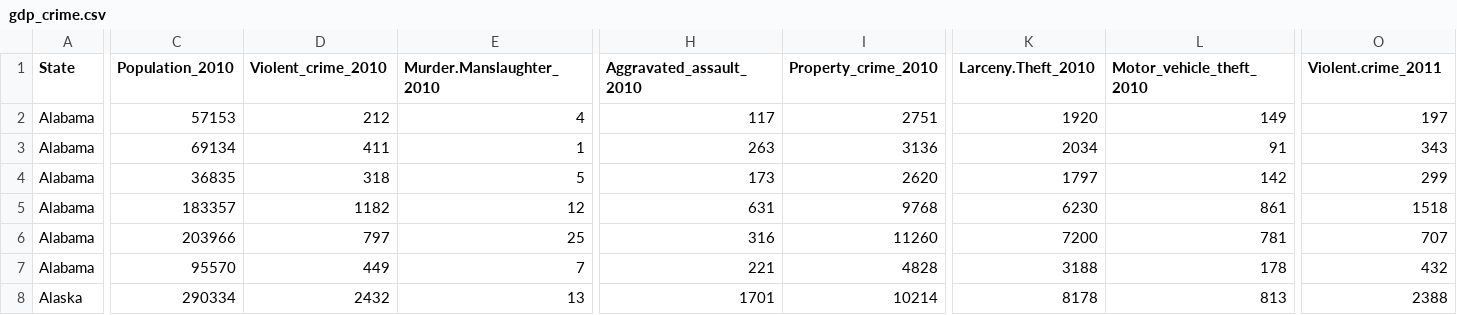
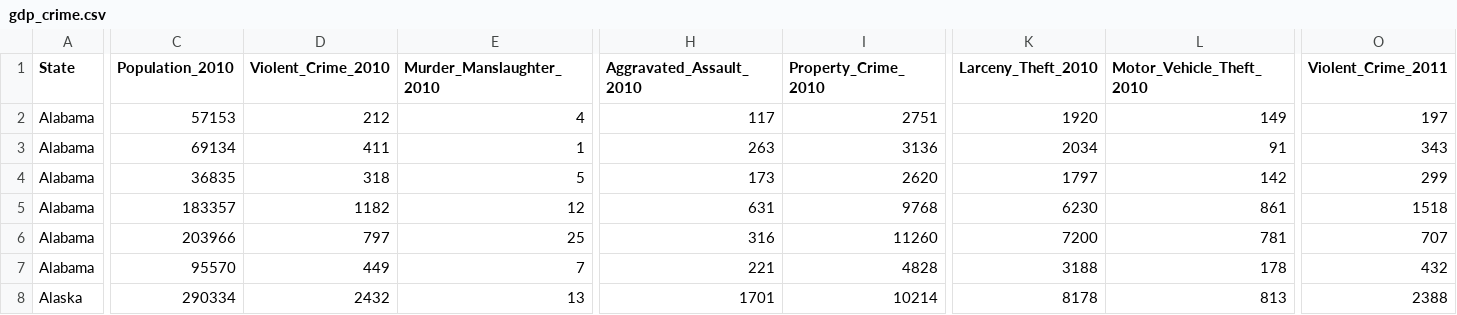
Before and after one commit to czross/info370-final, a CSV file: data/csv/gdp_crime.csv, drawn as a sheet; only a part is shown, gaps mark what is left out; the diff covers the shown part only; the diff names each change by its address in the sheet, - before the commit and + after, or states it on an @@ line.

Commit message:
fix data

```diff
--- a/data/csv/gdp_crime.csv
+++ b/data/csv/gdp_crime.csv
-D1: Violent_crime_2010
+D1: Violent_Crime_2010
-E1: Murder.Manslaughter_2010
+E1: Murder_Manslaughter_2010
-H1: Aggravated_assault_2010
+H1: Aggravated_Assault_2010
-I1: Property_crime_2010
+I1: Property_Crime_2010
-K1: Larceny.Theft_2010
+K1: Larceny_Theft_2010
-L1: Motor_vehicle_theft_2010
+L1: Motor_Vehicle_Theft_2010
-O1: Violent.crime_2011
+O1: Violent_Crime_2011
```
Also changed, not shown: 39 edited cells elsewhere in this file, 3 other files.
